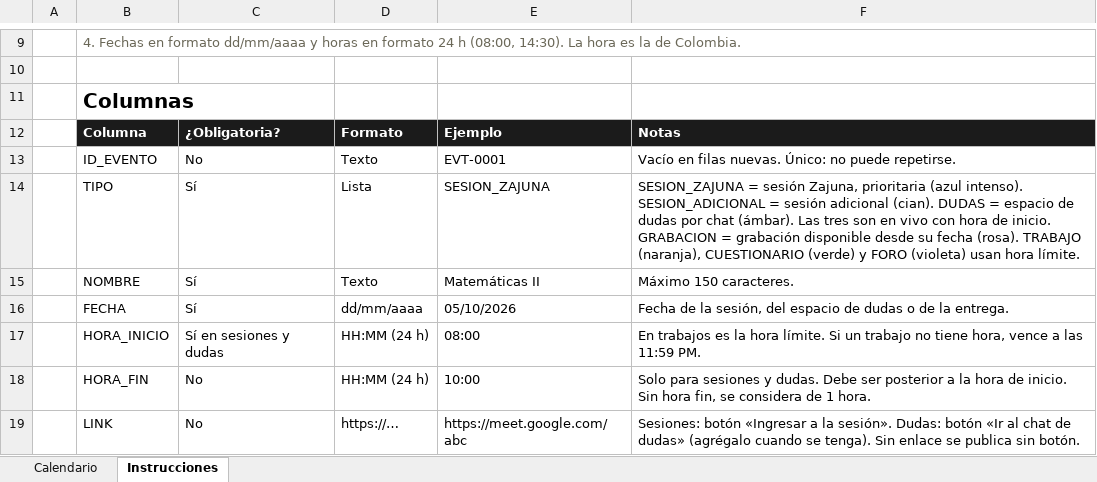
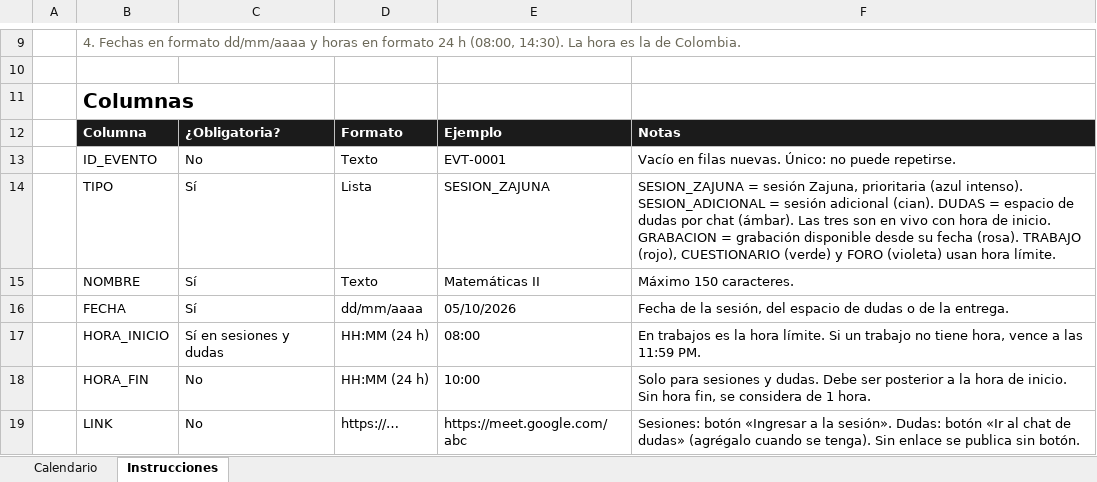
Before and after one commit to jusvieint-beep/calendario-academico, an Excel workbook: public/plantilla-calendario.xlsx, sheet Instrucciones, drawn as a sheet; only a part is shown, gaps mark what is left out; values as stored, in another font and other column widths than the file's, no borders; the diff names each change by its address in the sheet, - before the commit and + after, or states it on an @@ line.

```diff
--- a/public/plantilla-calendario.xlsx (sheet Instrucciones)
+++ b/public/plantilla-calendario.xlsx (sheet Instrucciones)
-F14: …(rosa). TRABAJO (naranja), CUESTIONARIO (verde)…
+F14: …(rosa). TRABAJO (rojo), CUESTIONARIO (verde)…
```
Also changed, not shown: 3 other files.
